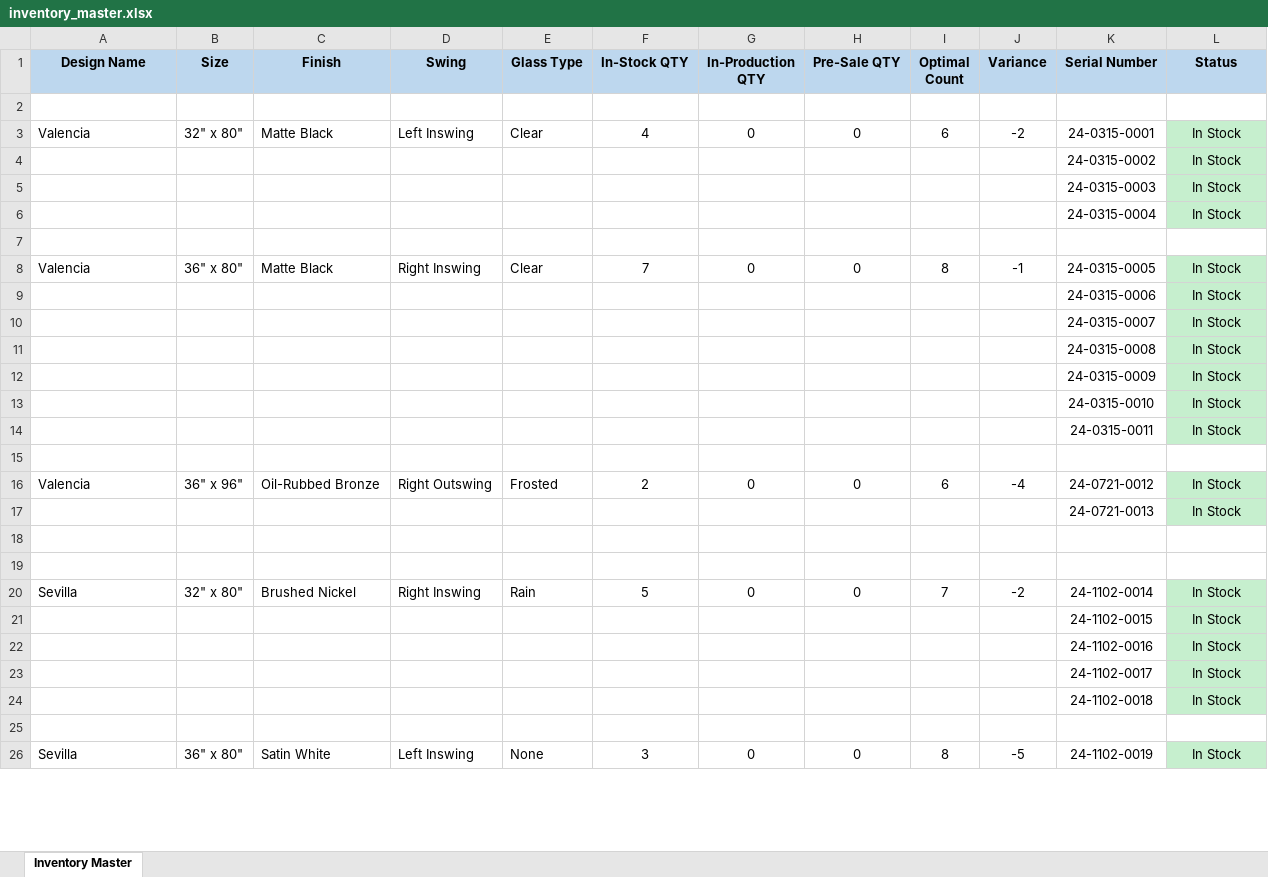
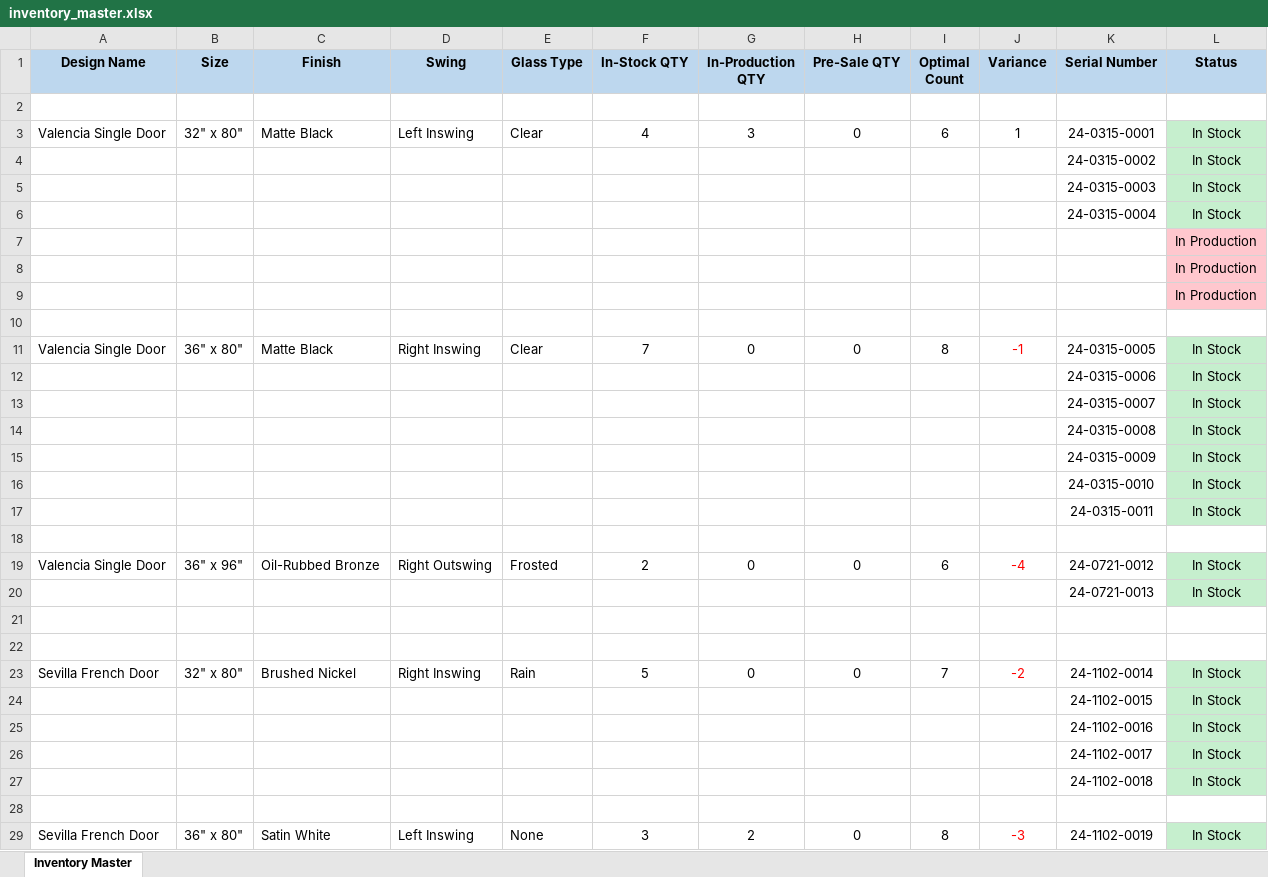
Before and after one commit to n333ks/inventory_management, an Excel workbook: inventory_master.xlsx, sheet Inventory Master, drawn as a sheet; only a part is shown; values as stored, in another font and other column widths than the file's, no borders; conditional formats not drawn; addresses are those after the commit; the diff covers the shown part only; the diff names each change by its address in the sheet, - before the commit and + after, or states it on an @@ line.

```diff
--- a/inventory_master.xlsx (sheet Inventory Master)
+++ b/inventory_master.xlsx (sheet Inventory Master)
-A3:A6 (Design Name): Valencia
+A3:A6 (Design Name): Valencia Single Door
-G3 (In-Production QTY): 0
+G3 (In-Production QTY): 3
-J3 (Variance): -2
+J3 (Variance): 1
+row 7: Valencia Single Door | 32" x 80" | Matte Black | Left Inswing | Clear |  |  |  |  |  |  | In Production
+row 8: Valencia Single Door | 32" x 80" | Matte Black | Left Inswing | Clear |  |  |  |  |  |  | In Production
+row 9: Valencia Single Door | 32" x 80" | Matte Black | Left Inswing | Clear |  |  |  |  |  |  | In Production
-A11:A17 (Design Name): Valencia
+A11:A17 (Design Name): Valencia Single Door
-J11 text colour: black
+J11 text colour: #FF0000
-A19:A20 (Design Name): Valencia
+A19:A20 (Design Name): Valencia Single Door
-J19 text colour: black
+J19 text colour: #FF0000
-A23:A27 (Design Name): Sevilla
+A23:A27 (Design Name): Sevilla French Door
-J23 text colour: black
+J23 text colour: #FF0000
-A29 (Design Name): Sevilla
+A29 (Design Name): Sevilla French Door
-G29 (In-Production QTY): 0
+G29 (In-Production QTY): 2
-J29 (Variance): -5
+J29 (Variance): -3
-J29 text colour: black
+J29 text colour: #FF0000
```
Also changed, not shown: 4 added rows, 3 removed rows, 37 edited cells and cell formats elsewhere in this sheet, formulas that keep their value, 3 other files.
